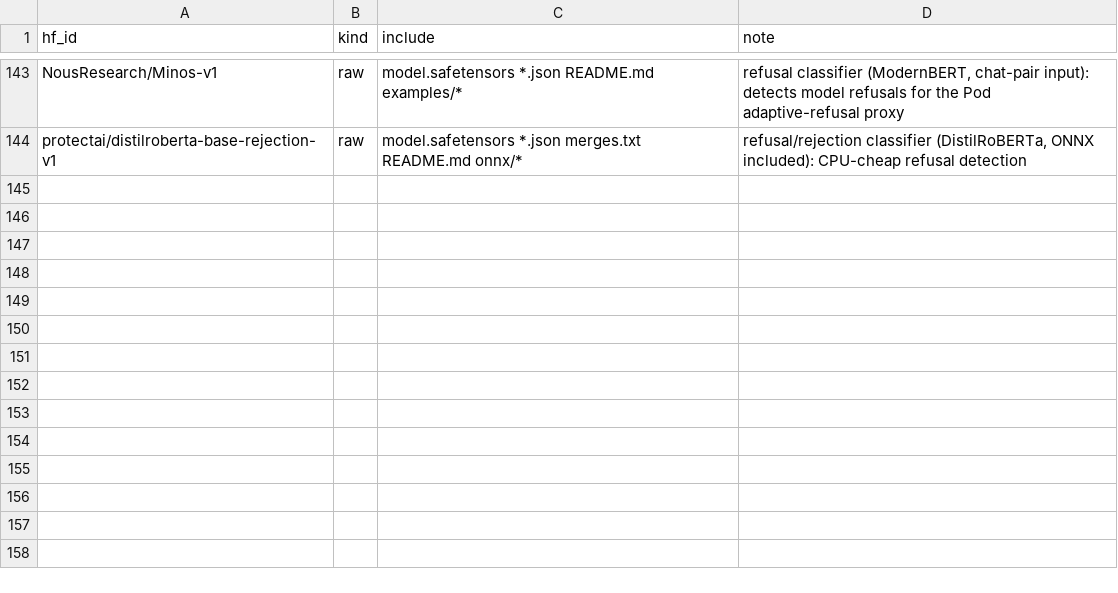
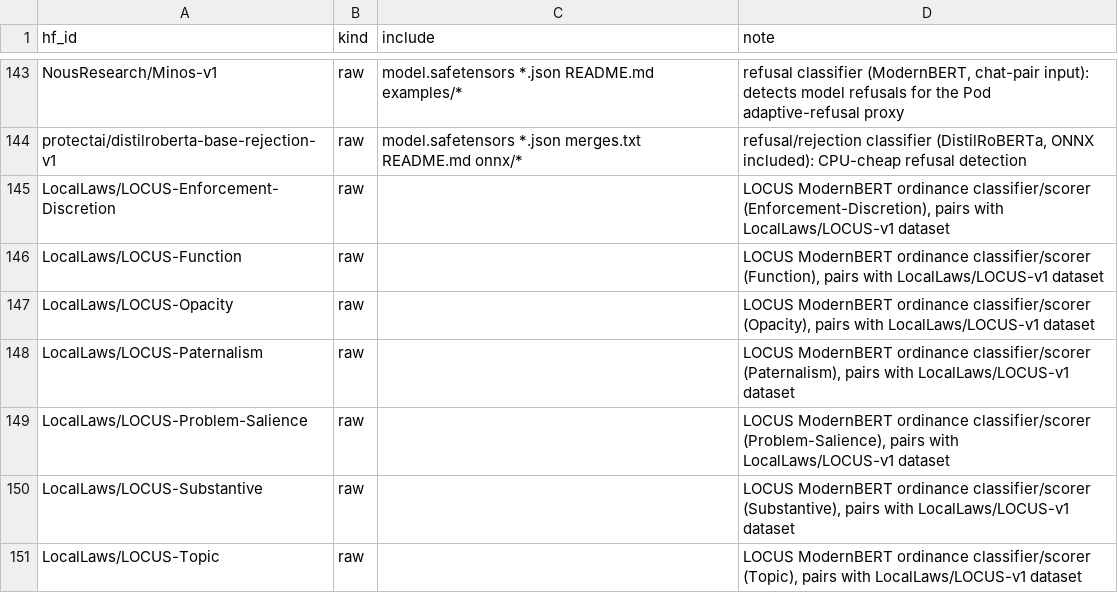
Before and after one commit to TheBeaninator/ark, a TSV file: manifest/models.tsv, drawn as a sheet; only a part is shown, gaps mark what is left out; the diff names each change by its address in the sheet, - before the commit and + after, or states it on an @@ line.

```diff
--- a/manifest/models.tsv
+++ b/manifest/models.tsv
+row 145: LocalLaws/LOCUS-Enforcement-Discretion | raw |  | LOCUS ModernBERT ordinance classifier/scorer (Enforcement-Discretion), pairs with LocalLaws/LOCUS-v1 dataset
+row 146: LocalLaws/LOCUS-Function | raw |  | LOCUS ModernBERT ordinance classifier/scorer (Function), pairs with LocalLaws/LOCUS-v1 dataset
+row 147: LocalLaws/LOCUS-Opacity | raw |  | LOCUS ModernBERT ordinance classifier/scorer (Opacity), pairs with LocalLaws/LOCUS-v1 dataset
+row 148: LocalLaws/LOCUS-Paternalism | raw |  | LOCUS ModernBERT ordinance classifier/scorer (Paternalism), pairs with LocalLaws/LOCUS-v1 dataset
+row 149: LocalLaws/LOCUS-Problem-Salience | raw |  | LOCUS ModernBERT ordinance classifier/scorer (Problem-Salience), pairs with LocalLaws/LOCUS-v1 dataset
+row 150: LocalLaws/LOCUS-Substantive | raw |  | LOCUS ModernBERT ordinance classifier/scorer (Substantive), pairs with LocalLaws/LOCUS-v1 dataset
+row 151: LocalLaws/LOCUS-Topic | raw |  | LOCUS ModernBERT ordinance classifier/scorer (Topic), pairs with LocalLaws/LOCUS-v1 dataset
```
Also changed, not shown: manifest/datasets.tsv.
